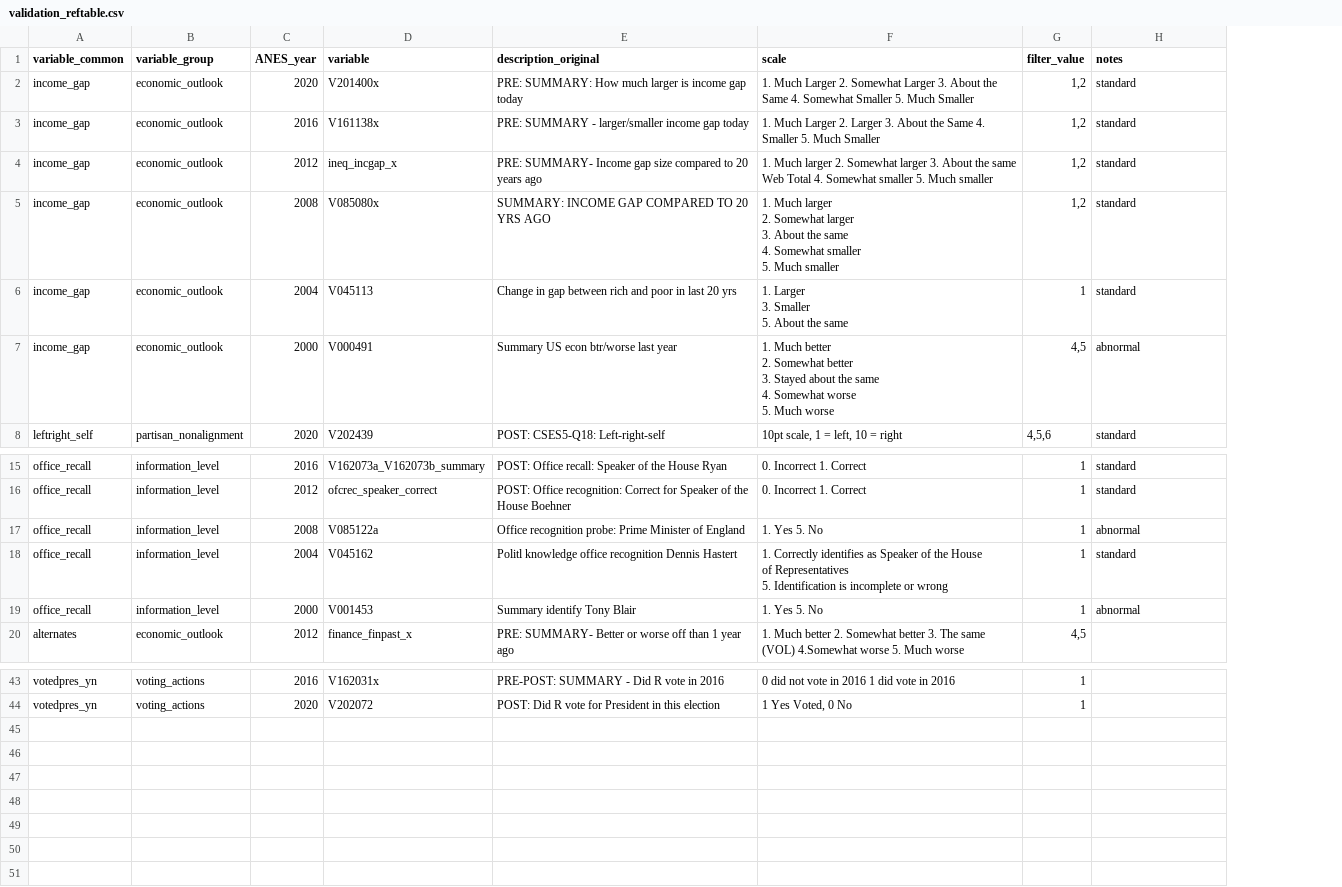
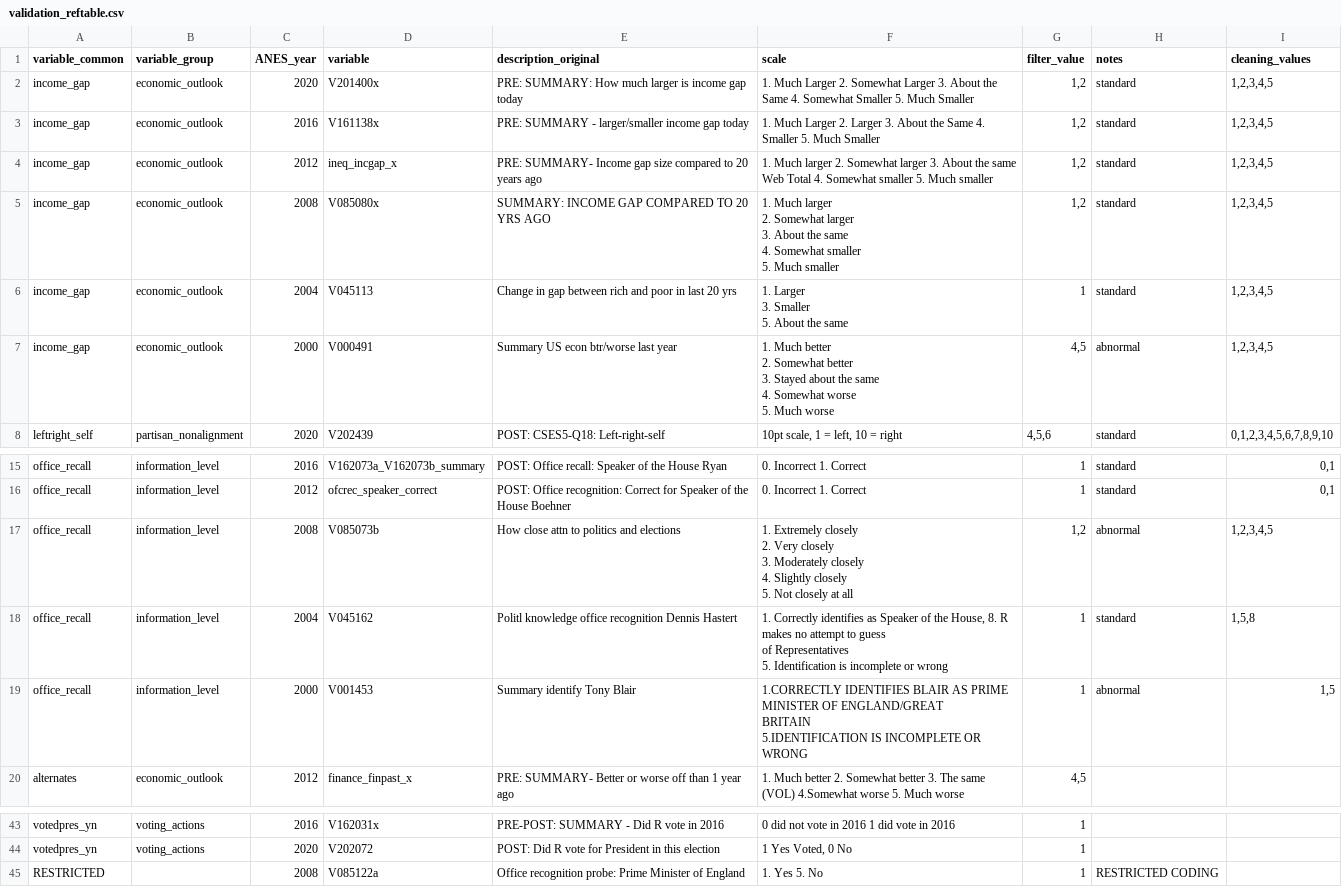
Before and after one commit to juanbrasdefer/Modern_Electoral_Truth, a CSV file: data/ref/validation_reftable.csv, drawn as a sheet; only a part is shown, gaps mark what is left out; ↵ is a line break in a cell; the diff names each change by its address in the sheet, - before the commit and + after, or states it on an @@ line.

```diff
--- a/data/ref/validation_reftable.csv
+++ b/data/ref/validation_reftable.csv
+column I (cleaning_values), rows 2-8: 1,2,3,4,5 | 1,2,3,4,5 | 1,2,3,4,5 | 1,2,3,4,5 | 1,2,3,4,5 | 1,2,3,4,5 | 0,1,2,3,4,5,6,7,8,9,10; rows 15-19: 0,1 | 0,1 | 1,2,3,4,5 | 1,5,8 | 1,5
-D17 (variable): V085122a
+D17 (variable): V085073b
-E17 (description_original): Office recognition probe: Prime Minister of England
+E17 (description_original): How close attn to politics and elections
-F17 (scale): 1. Yes 5. No
+F17 (scale): 1. Extremely closely ↵ 2. Very closely ↵ 3. Moderately closely ↵ 4. Slightly closely ↵ 5. Not closely at all
-G17 (filter_value): 1
+G17 (filter_value): 1,2
-F18 (scale): …of the House ↵ of Representatives…
+F18 (scale): …of the House, 8. R makes no attempt to guess ↵ of Representatives…
-F19 (scale): 1. Yes 5. No
+F19 (scale): 1.CORRECTLY IDENTIFIES BLAIR AS PRIME MINISTER OF ENGLAND/GREAT ↵ BRITAIN ↵ 5.IDENTIFICATION IS INCOMPLETE OR WRONG
+row 45: RESTRICTED |  | 2008 | V085122a | Office recognition probe: Prime Minister of England | 1. Yes 5. No | 1 | RESTRICTED CODING
```
Also changed, not shown: data/ref/change_index_nominees.csv, data/results/candidate_change_index_results.csv, 10 other files.
